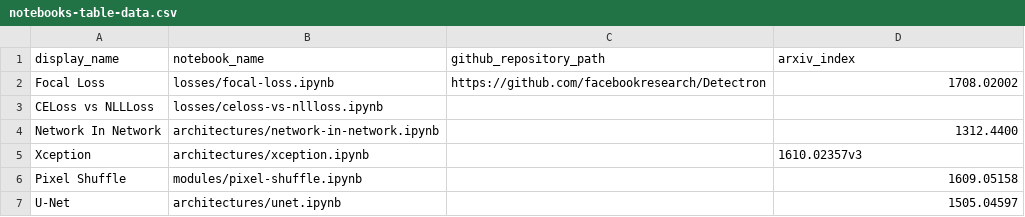
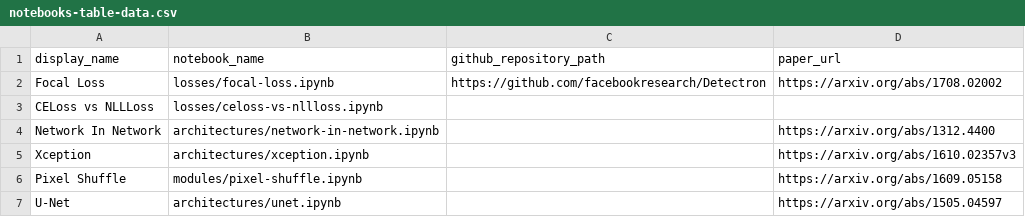
Before and after one commit to semilleroCV/deep-learning-notes, a CSV file: automation/notebooks-table-data.csv, drawn as a sheet; the diff names each change by its address in the sheet, - before the commit and + after, or states it on an @@ line.

```diff
--- a/automation/notebooks-table-data.csv
+++ b/automation/notebooks-table-data.csv
-D1: arxiv_index
+D1: paper_url
-D2 (paper_url): 1708.02002
+D2 (paper_url): https://arxiv.org/abs/1708.02002
-D4 (paper_url): 1312.4400
+D4 (paper_url): https://arxiv.org/abs/1312.4400
-D5 (paper_url): 1610.02357v3
+D5 (paper_url): https://arxiv.org/abs/1610.02357v3
-D6 (paper_url): 1609.05158
+D6 (paper_url): https://arxiv.org/abs/1609.05158
-D7 (paper_url): 1505.04597
+D7 (paper_url): https://arxiv.org/abs/1505.04597
```
Also changed, not shown: 1 other file.
